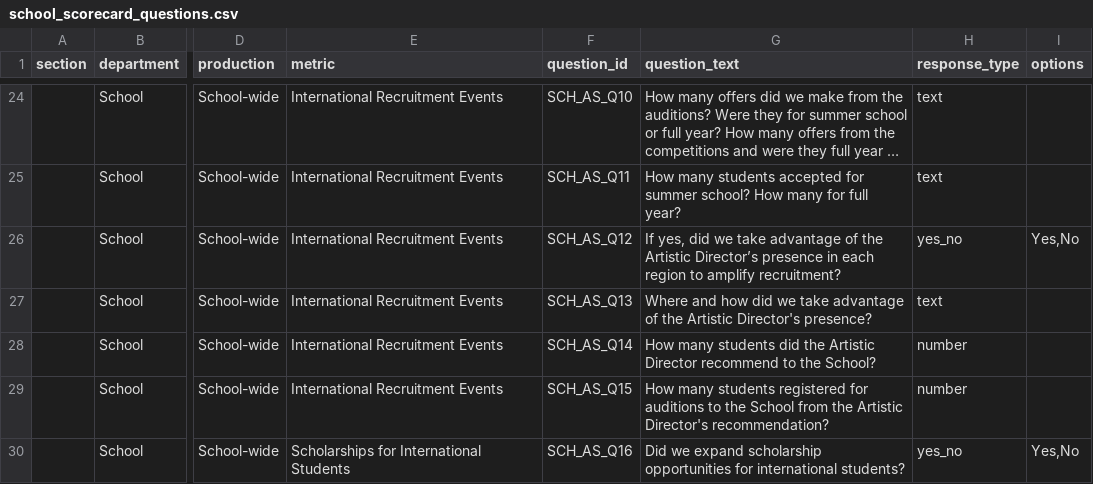
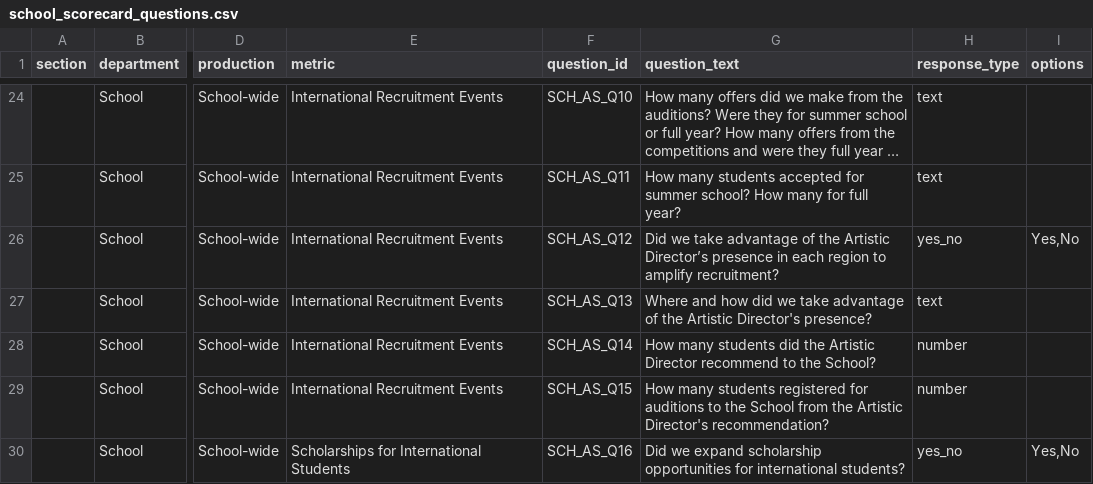
Before and after one commit to chrisrobingeorge-ai/scorecard, a CSV file: data/school_scorecard_questions.csv, drawn as a sheet; only a part is shown, gaps mark what is left out; long unchanged cells end in …; the diff names each change by its address in the sheet, - before the commit and + after, or states it on an @@ line.

Commit message:
Update question text for recruitment and accessibility

```diff
--- a/data/school_scorecard_questions.csv
+++ b/data/school_scorecard_questions.csv
-G26 (question_text): If yes, did we take…
+G26 (question_text): Did we take…
```
